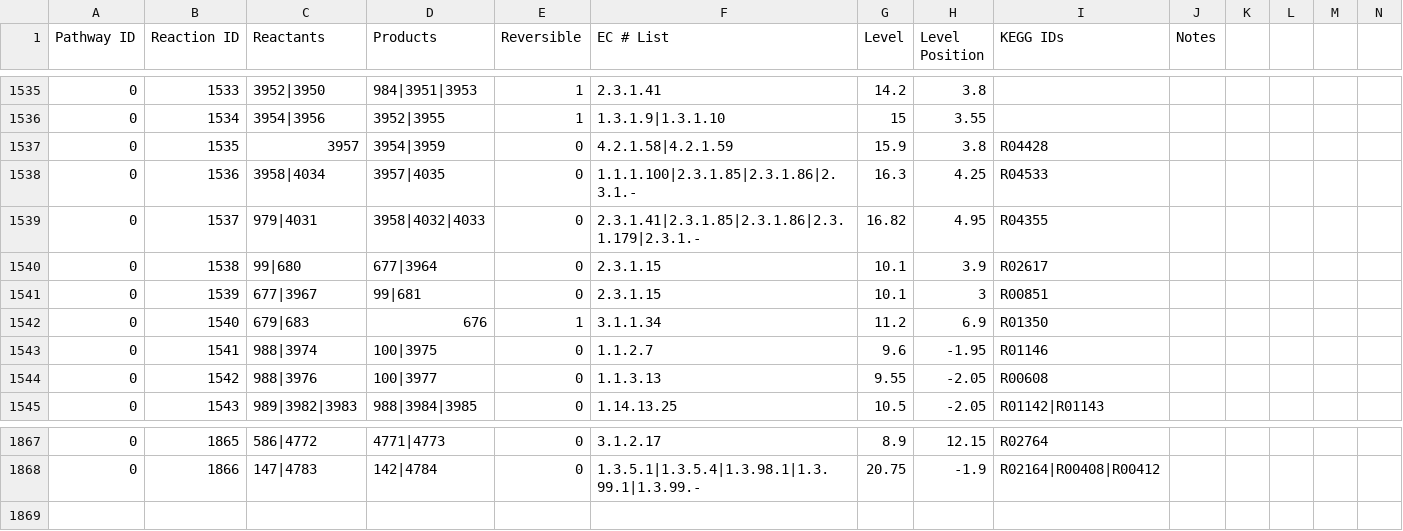
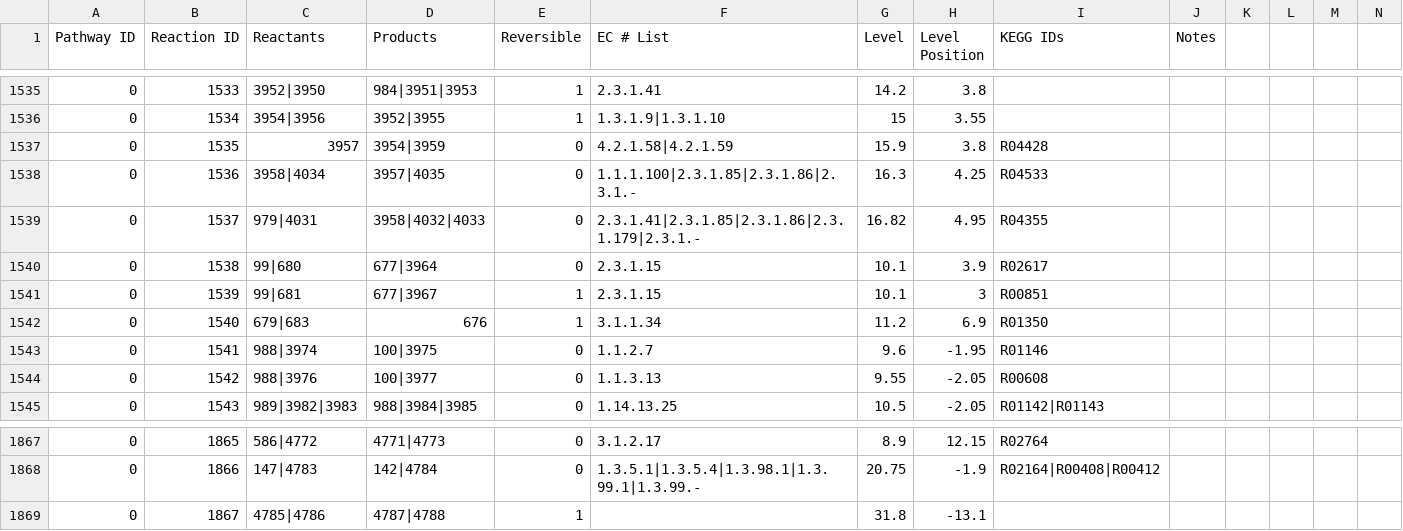
Before and after one commit to desmondlun/MOST, a CSV file: etc/visualization/pathways_reaction_positions.csv, drawn as a sheet; only a part is shown, gaps mark what is left out; rows hold the shown columns only; the diff names each change by its address in the sheet, - before the commit and + after, or states it on an @@ line.

```diff
--- a/etc/visualization/pathways_reaction_positions.csv
+++ b/etc/visualization/pathways_reaction_positions.csv
-C1541 (Reactants): 677|3967
+C1541 (Reactants): 99|681
-D1541 (Products): 99|681
+D1541 (Products): 677|3967
-E1541 (Reversible): 0
+E1541 (Reversible): 1
+row 1869: 0 | 1867 | 4785|4786 | 4787|4788 | 1 |  | 31.8 | -13.1
```
Also changed, not shown: etc/visualization/pathway_metabolite_positions.csv, 8 other files.
